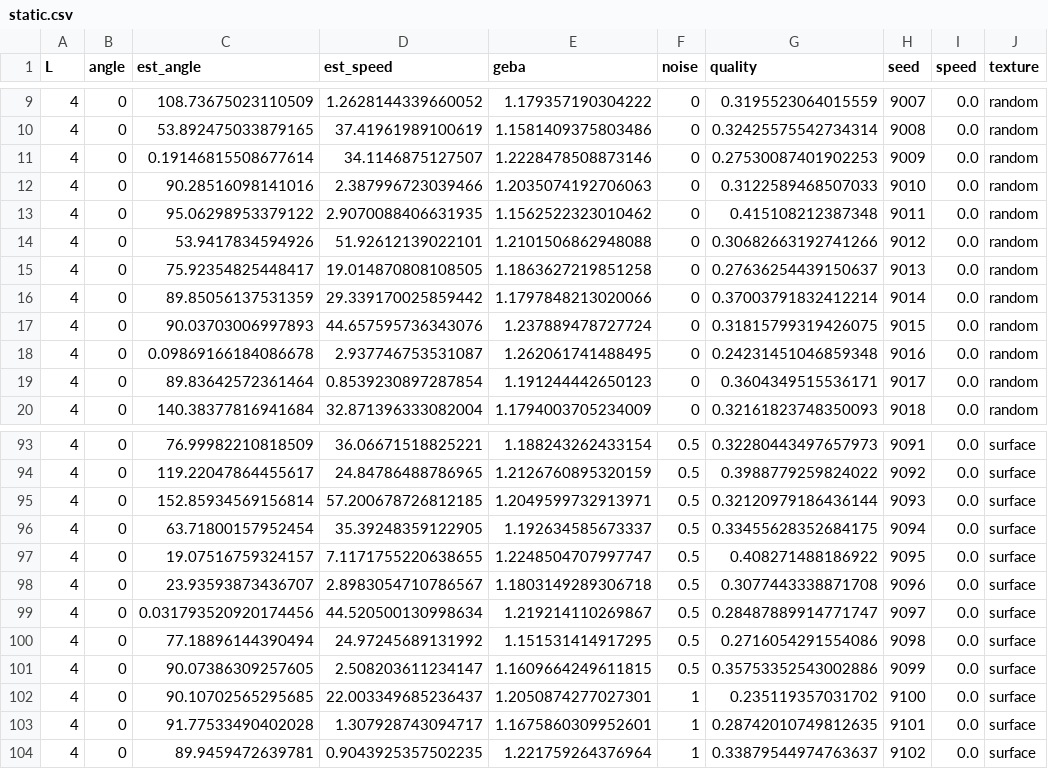
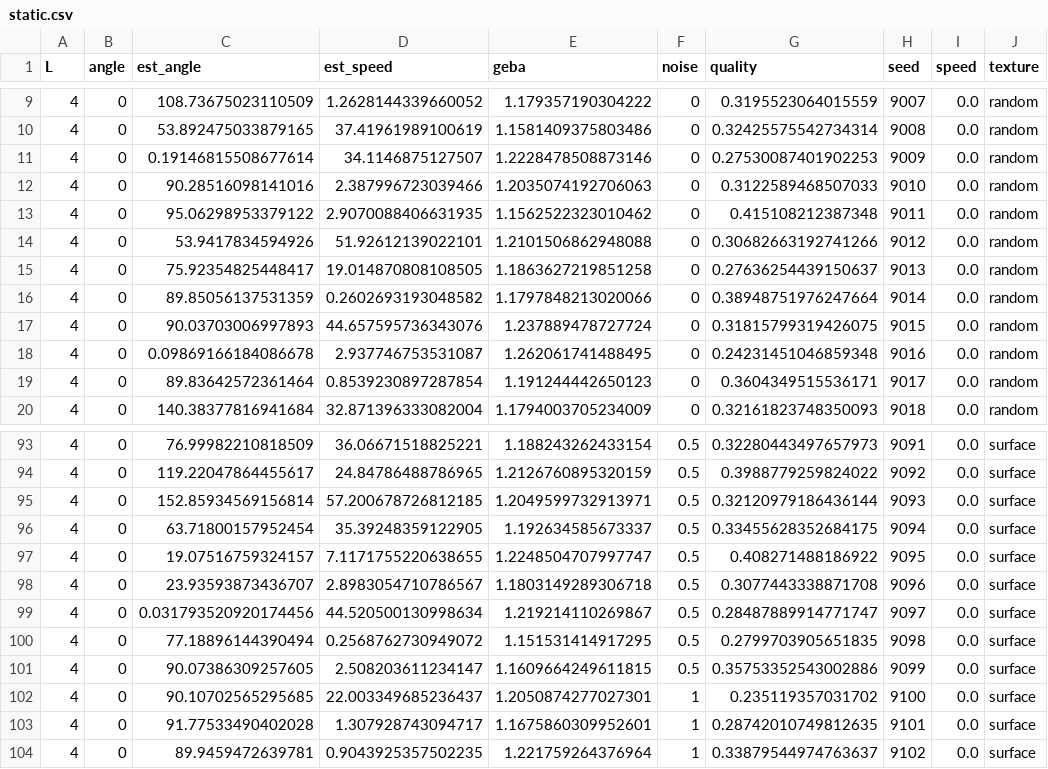
Before and after one commit to onewmann/hs-esslingen, a CSV file: benchmark/results/static.csv, drawn as a sheet; only a part is shown, gaps mark what is left out; the diff covers the shown part only; the diff names each change by its address in the sheet, - before the commit and + after, or states it on an @@ line.

```diff
--- a/benchmark/results/static.csv
+++ b/benchmark/results/static.csv
-D16 (est_speed): 29.339170025859442
+D16 (est_speed): 0.2602693193048582
-G16 (quality): 0.37003791832412214
+G16 (quality): 0.38948751976247664
-D100 (est_speed): 24.97245689131992
+D100 (est_speed): 0.2568762730949072
-G100 (quality): 0.2716054291554086
+G100 (quality): 0.2799703905651835
```
Also changed, not shown: 18 edited cells elsewhere in this file, benchmark/results/accuracy.csv, benchmark/results/recordings.csv, 7 other files.
